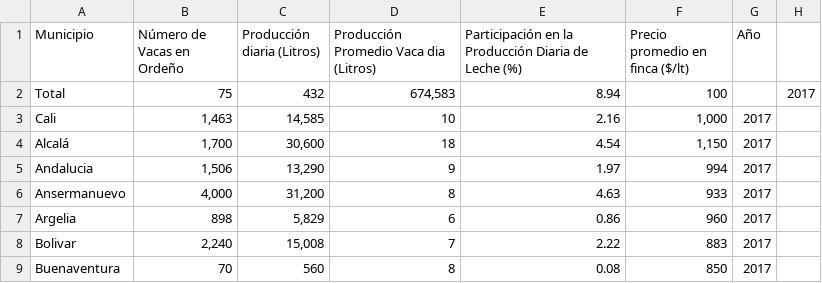
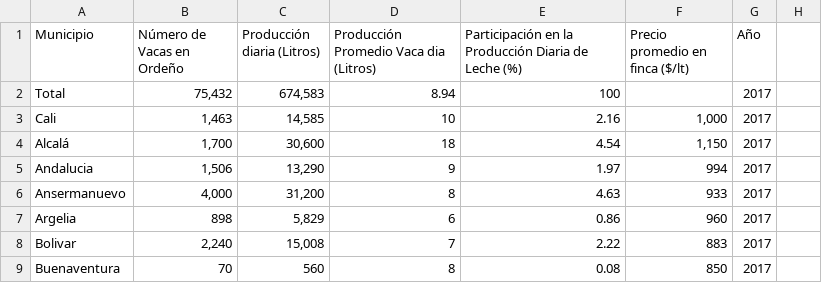
Before and after one commit to John2424242424/base_datos, a CSV file: Producci_n_De_Leche__Valle_del_Cauca.csv, drawn as a sheet; only a part is shown; removed rows and columns are numbered as before the commit, all else as after; the diff names each change by its address in the sheet, - before the commit and + after, or states it on an @@ line.

Commit message:
Update Producci_n_De_Leche__Valle_del_Cauca.csv

```diff
--- a/Producci_n_De_Leche__Valle_del_Cauca.csv
+++ b/Producci_n_De_Leche__Valle_del_Cauca.csv
-row 2: Total | 75 | 432 | 674,583 | 8.94 | 100 |  | 2017
+row 2: Total | 75,432 | 674,583 | 8.94 | 100 |  | 2017
```
